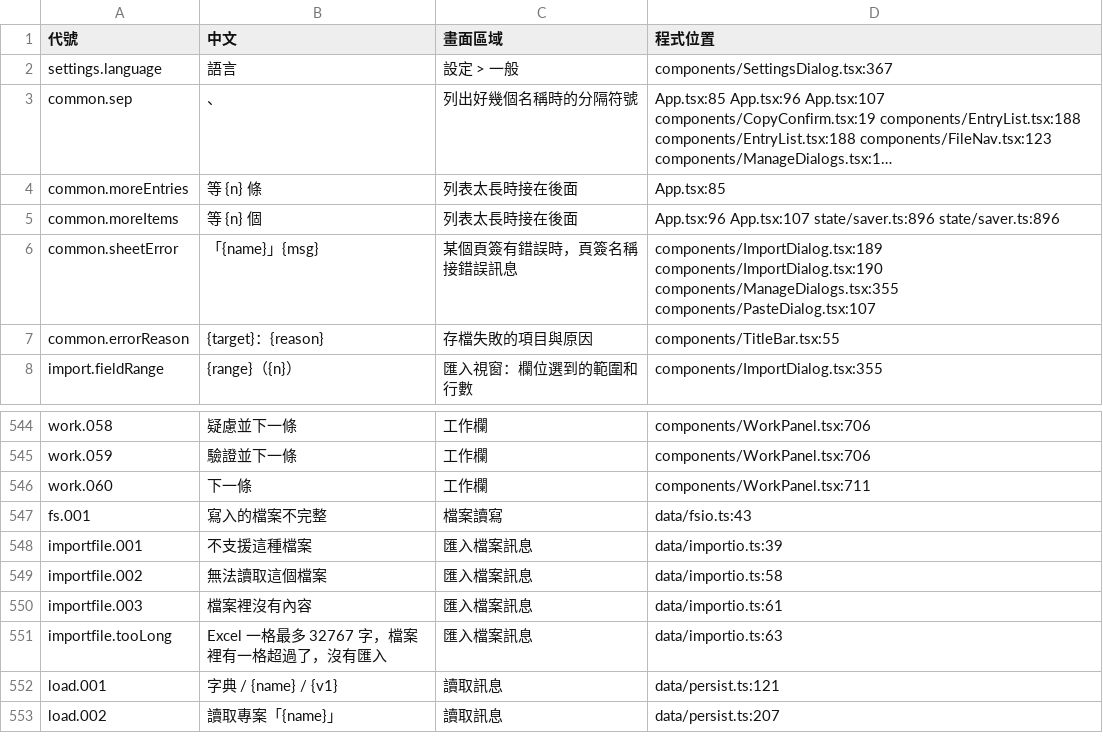
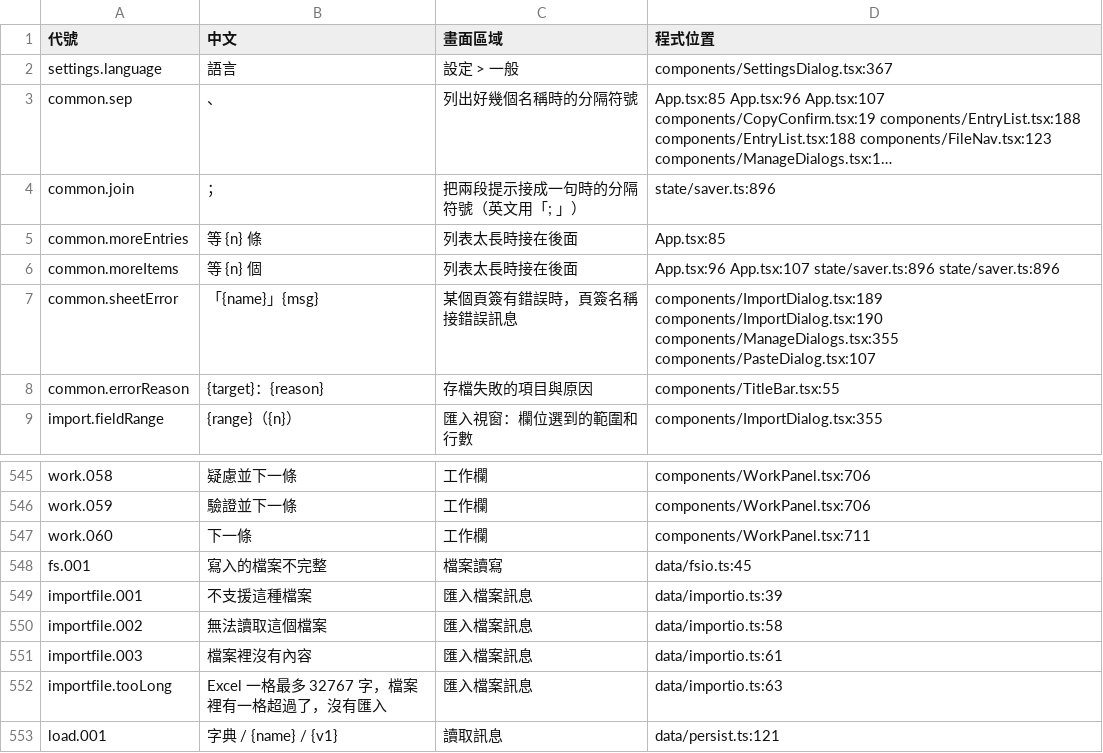
Before and after one commit to HolySheepp/Verso, a TSV file: i18n/字句清單.tsv, drawn as a sheet; only a part is shown, gaps mark what is left out; the shorter side is filled out with more unchanged rows; long unchanged cells end in …; addresses are those after the commit; the diff names each change by its address in the sheet, - before the commit and + after, or states it on an @@ line.

```diff
--- a/i18n/字句清單.tsv
+++ b/i18n/字句清單.tsv
+row 4: common.join | ； | 把兩段提示接成一句時的分隔符號（英文用「; 」） | state/saver.ts:896
-D548 (程式位置): data/fsio.ts:43
+D548 (程式位置): data/fsio.ts:45
```
Also changed, not shown: 13 other files.
